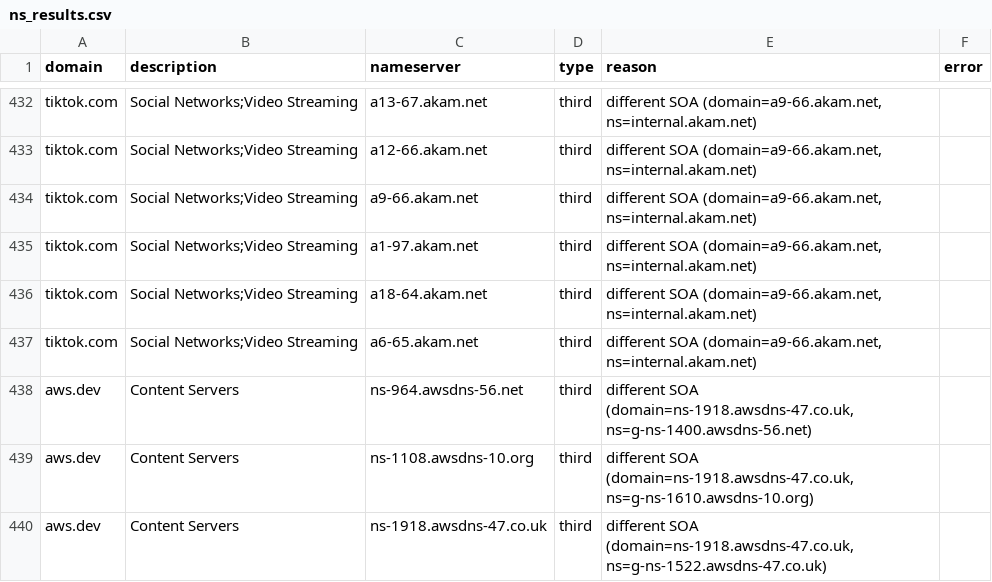
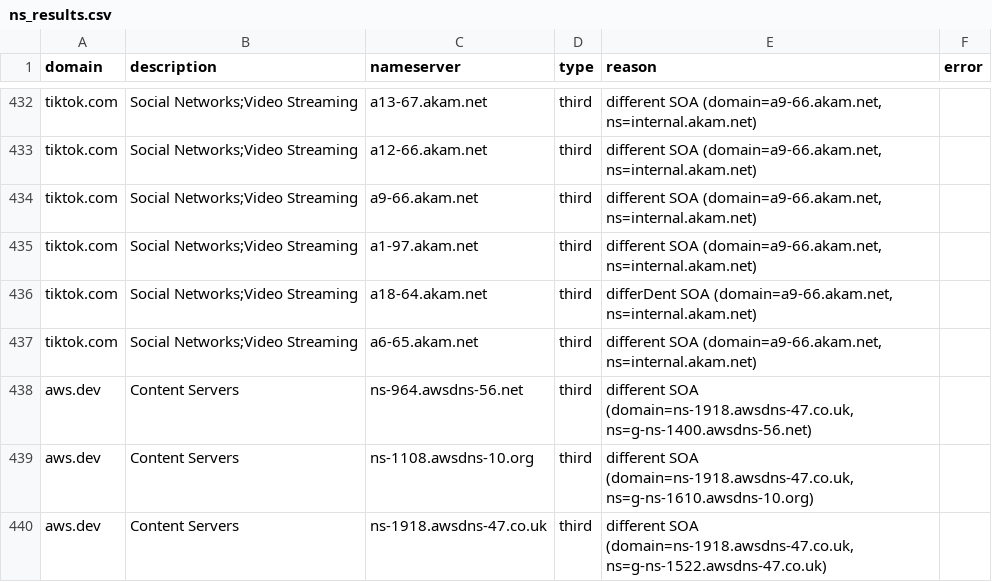
Before and after one commit to Nicolas2618/Web-third-prty-dependencies, a CSV file: ns_results.csv, drawn as a sheet; only a part is shown, gaps mark what is left out.

Commit message:
repush in case

```diff
--- a/ns_results.csv
+++ b/ns_results.csv
@@ -435,3 +435,3 @@ tiktok.com,Social Networks;Video Streaming,a9-66.akam.net,third,"different SOA (
 tiktok.com,Social Networks;Video Streaming,a1-97.akam.net,third,"different SOA (domain=a9-66.akam.net, ns=internal.akam.net)",
-tiktok.com,Social Networks;Video Streaming,a18-64.akam.net,third,"different SOA (domain=a9-66.akam.net, ns=internal.akam.net)",
+tiktok.com,Social Networks;Video Streaming,a18-64.akam.net,third,"differDent SOA (domain=a9-66.akam.net, ns=internal.akam.net)",
 tiktok.com,Social Networks;Video Streaming,a6-65.akam.net,third,"different SOA (domain=a9-66.akam.net, ns=internal.akam.net)",
```
